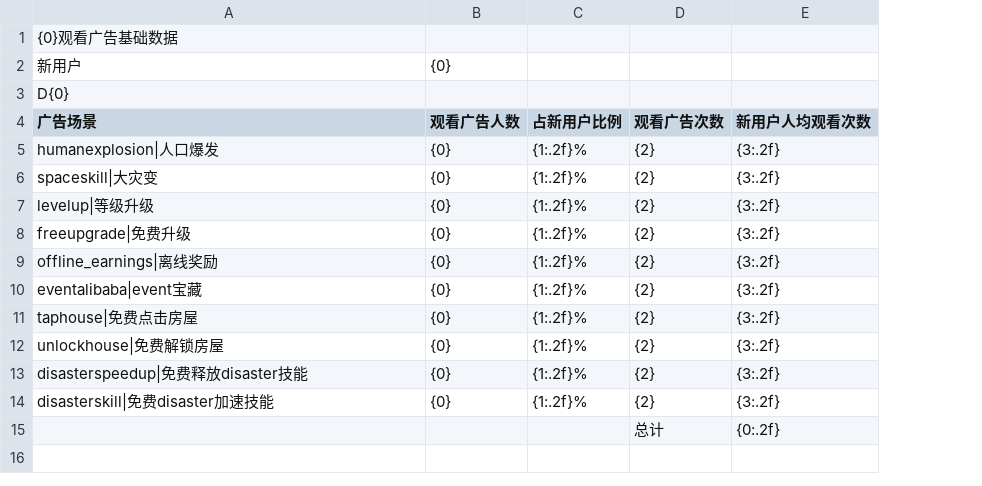
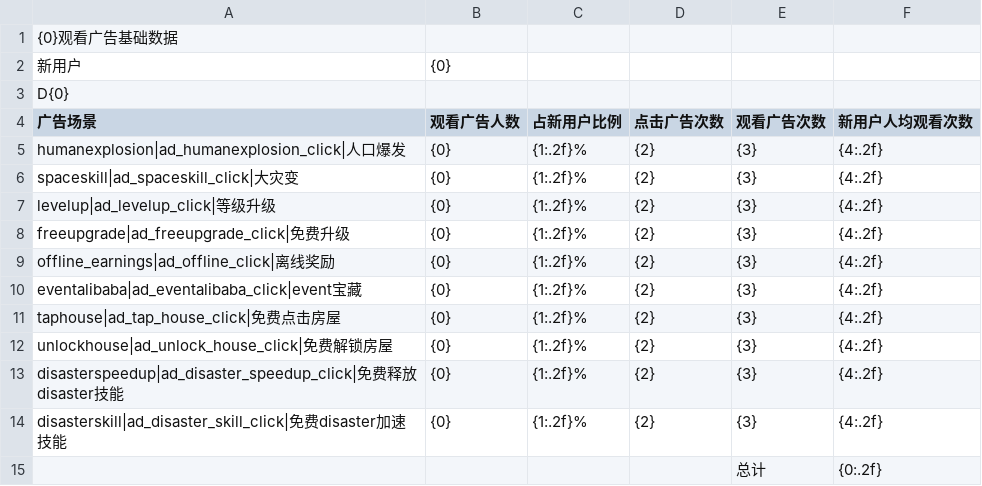
Before and after one commit to cqnature/reportbuilder, a CSV file: etc/idledisaster/ads_view_of_new_users.csv, drawn as a sheet; addresses are those after the commit; the diff names each change by its address in the sheet, - before the commit and + after, or states it on an @@ line.

```diff
--- a/etc/idledisaster/ads_view_of_new_users.csv
+++ b/etc/idledisaster/ads_view_of_new_users.csv
+column E (观看广告次数), rows 5-15: {3} | {3} | {3} | {3} | {3} | {3} | {3} | {3} | {3} | {3} | 总计
-D4: 观看广告次数
+D4: 点击广告次数
-A5 (广告场景): humanexplosion|人口爆发
+A5 (广告场景): humanexplosion|ad_humanexplosion_click|人口爆发
-F5:F14 (新用户人均观看次数): {3:.2f}
+F5:F14 (新用户人均观看次数): {4:.2f}
-A6 (广告场景): spaceskill|大灾变
+A6 (广告场景): spaceskill|ad_spaceskill_click|大灾变
-A7 (广告场景): levelup|等级升级
+A7 (广告场景): levelup|ad_levelup_click|等级升级
-A8 (广告场景): freeupgrade|免费升级
+A8 (广告场景): freeupgrade|ad_freeupgrade_click|免费升级
-A9 (广告场景): offline_earnings|离线奖励
+A9 (广告场景): offline_earnings|ad_offline_click|离线奖励
-A10 (广告场景): eventalibaba|event宝藏
+A10 (广告场景): eventalibaba|ad_eventalibaba_click|event宝藏
-A11 (广告场景): taphouse|免费点击房屋
+A11 (广告场景): taphouse|ad_tap_house_click|免费点击房屋
-A12 (广告场景): unlockhouse|免费解锁房屋
+A12 (广告场景): unlockhouse|ad_unlock_house_click|免费解锁房屋
-A13 (广告场景): disasterspeedup|免费释放disaster技能
+A13 (广告场景): disasterspeedup|ad_disaster_speedup_click|免费释放disaster技能
-A14 (广告场景): disasterskill|免费disaster加速技能
+A14 (广告场景): disasterskill|ad_disaster_skill_click|免费disaster加速技能
-D15 (点击广告次数): 总计
+D15 (点击广告次数): (empty)
```
Also changed, not shown: 3 other files.
